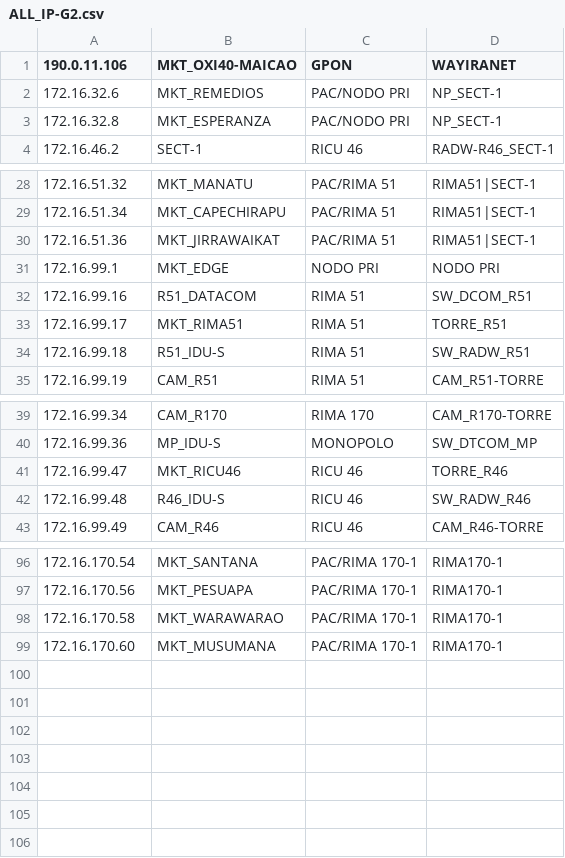
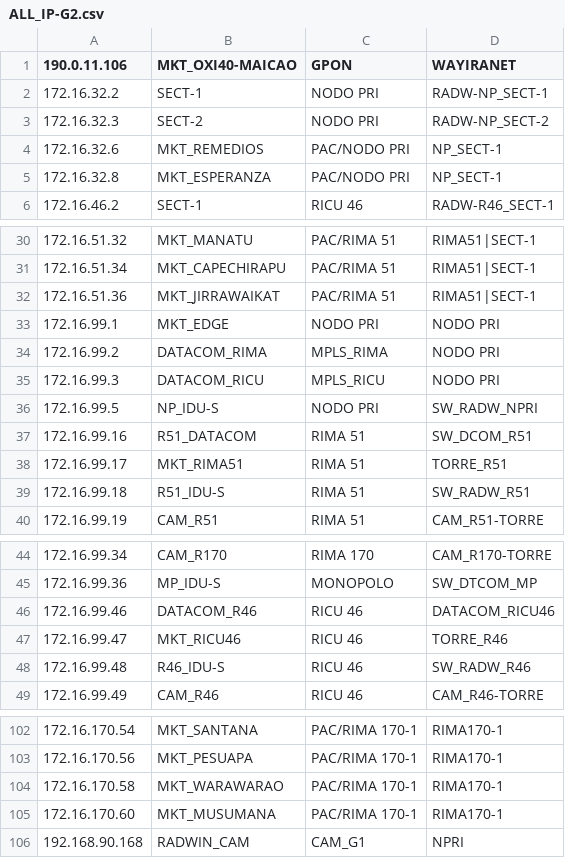
Before and after one commit to Wcgarcia2001/PING, a CSV file: ALL_IP-G2.csv, drawn as a sheet; only a part is shown, gaps mark what is left out; the diff names each change by its address in the sheet, - before the commit and + after, or states it on an @@ line.

Commit message:
Update ALL_IP-G2.csv

```diff
--- a/ALL_IP-G2.csv
+++ b/ALL_IP-G2.csv
+row 2: 172.16.32.2 | SECT-1 | NODO PRI | RADW-NP_SECT-1
+row 3: 172.16.32.3 | SECT-2 | NODO PRI | RADW-NP_SECT-2
+row 34: 172.16.99.2 | DATACOM_RIMA | MPLS_RIMA | NODO PRI
+row 35: 172.16.99.3 | DATACOM_RICU | MPLS_RICU | NODO PRI
+row 36: 172.16.99.5 | NP_IDU-S | NODO PRI | SW_RADW_NPRI
+row 46: 172.16.99.46 | DATACOM_R46 | RICU 46 | DATACOM_RICU46
+row 106: 192.168.90.168 | RADWIN_CAM | CAM_G1 | NPRI
```
